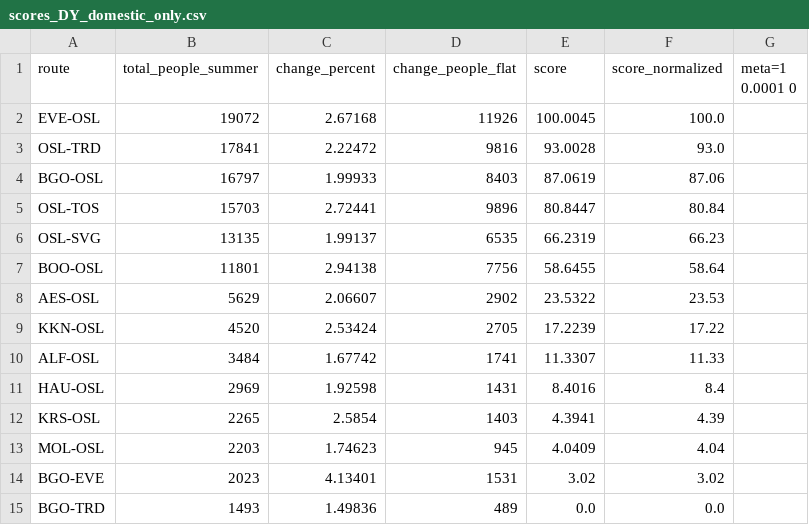
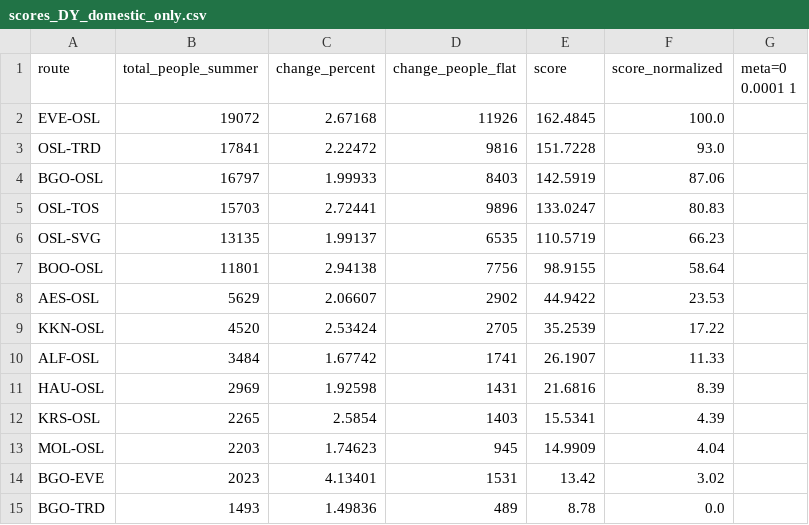
Before and after one commit to ErlingRoll/ads-avinor, a CSV file: output/scores/scores_DY_domestic_only.csv, drawn as a sheet.

```diff
--- a/output/scores/scores_DY_domestic_only.csv
+++ b/output/scores/scores_DY_domestic_only.csv
@@ -1,15 +1,15 @@
-route,total_people_summer,change_percent,change_people_flat,score,score_normalized,meta=1 0.0001 0
-EVE-OSL,19072,2.67168,11926,100.0045,100.0
-OSL-TRD,17841,2.22472,9816,93.0028,93.0
-BGO-OSL,16797,1.99933,8403,87.0619,87.06
-OSL-TOS,15703,2.72441,9896,80.8447,80.84
-OSL-SVG,13135,1.99137,6535,66.2319,66.23
-BOO-OSL,11801,2.94138,7756,58.6455,58.64
-AES-OSL,5629,2.06607,2902,23.5322,23.53
-KKN-OSL,4520,2.53424,2705,17.2239,17.22
-ALF-OSL,3484,1.67742,1741,11.3307,11.33
-HAU-OSL,2969,1.92598,1431,8.4016,8.4
-KRS-OSL,2265,2.5854,1403,4.3941,4.39
-MOL-OSL,2203,1.74623,945,4.0409,4.04
-BGO-EVE,2023,4.13401,1531,3.02,3.02
-BGO-TRD,1493,1.49836,489,0.0,0.0
+route,total_people_summer,change_percent,change_people_flat,score,score_normalized,meta=0 0.0001 1
+EVE-OSL,19072,2.67168,11926,162.4845,100.0
+OSL-TRD,17841,2.22472,9816,151.7228,93.0
+BGO-OSL,16797,1.99933,8403,142.5919,87.06
+OSL-TOS,15703,2.72441,9896,133.0247,80.83
+OSL-SVG,13135,1.99137,6535,110.5719,66.23
+BOO-OSL,11801,2.94138,7756,98.9155,58.64
+AES-OSL,5629,2.06607,2902,44.9422,23.53
+KKN-OSL,4520,2.53424,2705,35.2539,17.22
+ALF-OSL,3484,1.67742,1741,26.1907,11.33
+HAU-OSL,2969,1.92598,1431,21.6816,8.39
+KRS-OSL,2265,2.5854,1403,15.5341,4.39
+MOL-OSL,2203,1.74623,945,14.9909,4.04
+BGO-EVE,2023,4.13401,1531,13.42,3.02
+BGO-TRD,1493,1.49836,489,8.78,0.0
```
Also changed, not shown: output/scores/scores_DY_international_only.csv, output/scores/scores_domestic_only.csv, 3 other files.
